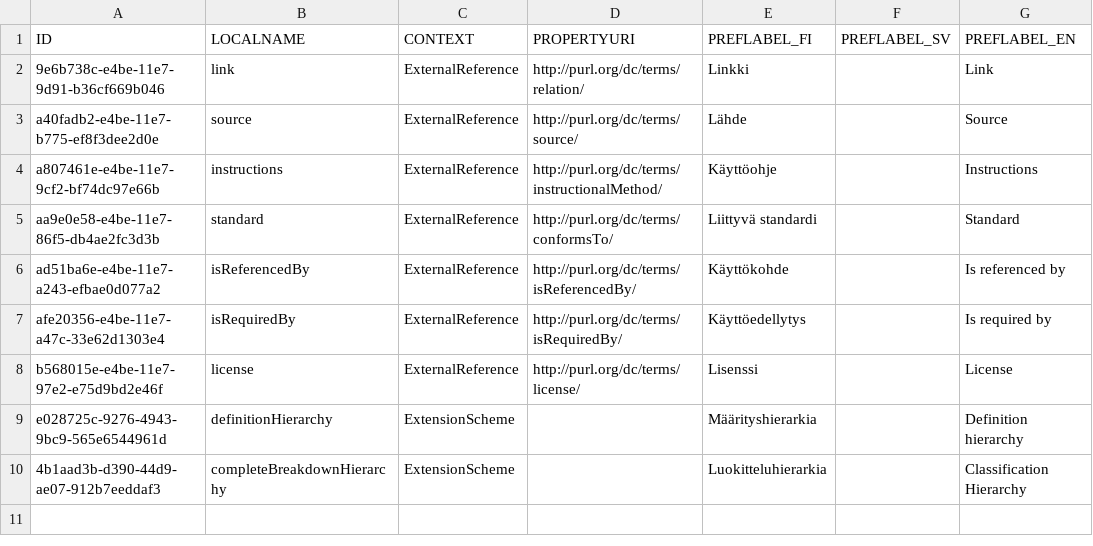
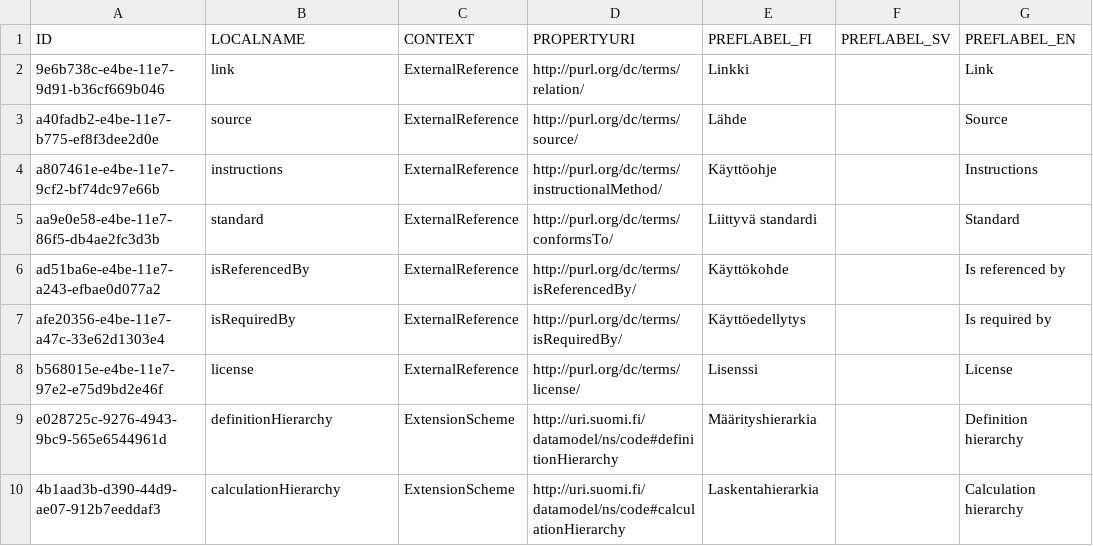
Before and after one commit to VRK-YTI/yti-codelist-content-intake-service, a CSV file: src/main/resources/propertytypes/propertytypes.csv, drawn as a sheet; only a part is shown; the diff names each change by its address in the sheet, - before the commit and + after, or states it on an @@ line.

Commit message:
Updating ExtensionScheme PropertyTypes after further specification.

```diff
--- a/src/main/resources/propertytypes/propertytypes.csv
+++ b/src/main/resources/propertytypes/propertytypes.csv
-D9 (PROPERTYURI): (empty)
+D9 (PROPERTYURI): http://uri.suomi.fi/datamodel/ns/code#definitionHierarchy
-B10 (LOCALNAME): completeBreakdownHierarchy
+B10 (LOCALNAME): calculationHierarchy
-D10 (PROPERTYURI): (empty)
+D10 (PROPERTYURI): http://uri.suomi.fi/datamodel/ns/code#calculationHierarchy
-E10 (PREFLABEL_FI): Luokitteluhierarkia
+E10 (PREFLABEL_FI): Laskentahierarkia
-G10 (PREFLABEL_EN): Classification Hierarchy
+G10 (PREFLABEL_EN): Calculation hierarchy
```
Also changed, not shown: 1 other file.
